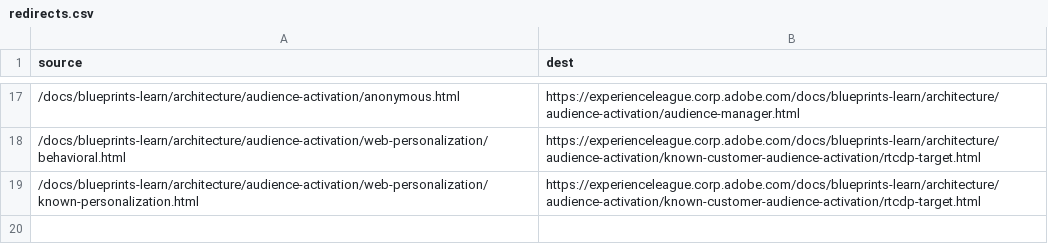
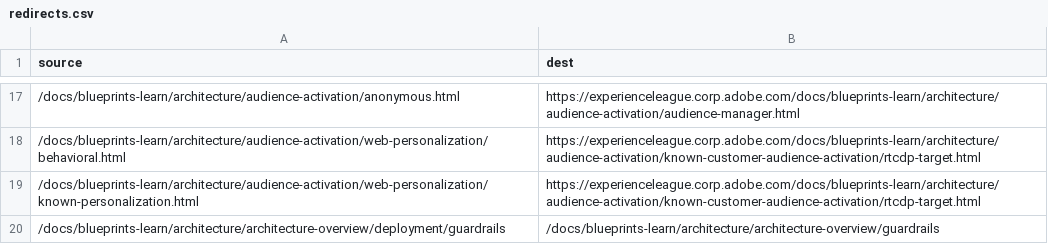
Before and after one commit to AdobeDocs/blueprints-learn.ko-KR, a CSV file: redirects.csv, drawn as a sheet; only a part is shown, gaps mark what is left out; the diff names each change by its address in the sheet, - before the commit and + after, or states it on an @@ line.

Commit message:
Updating Old File for core commit 0509c5a8ce92c25040262130a5f583cdd7f08e59

```diff
--- a/redirects.csv
+++ b/redirects.csv
+row 20: /docs/blueprints-learn/architecture/architecture-overview/deployment/guardrails | /docs/blueprints-learn/architecture/architecture-overview/guardrails
```
